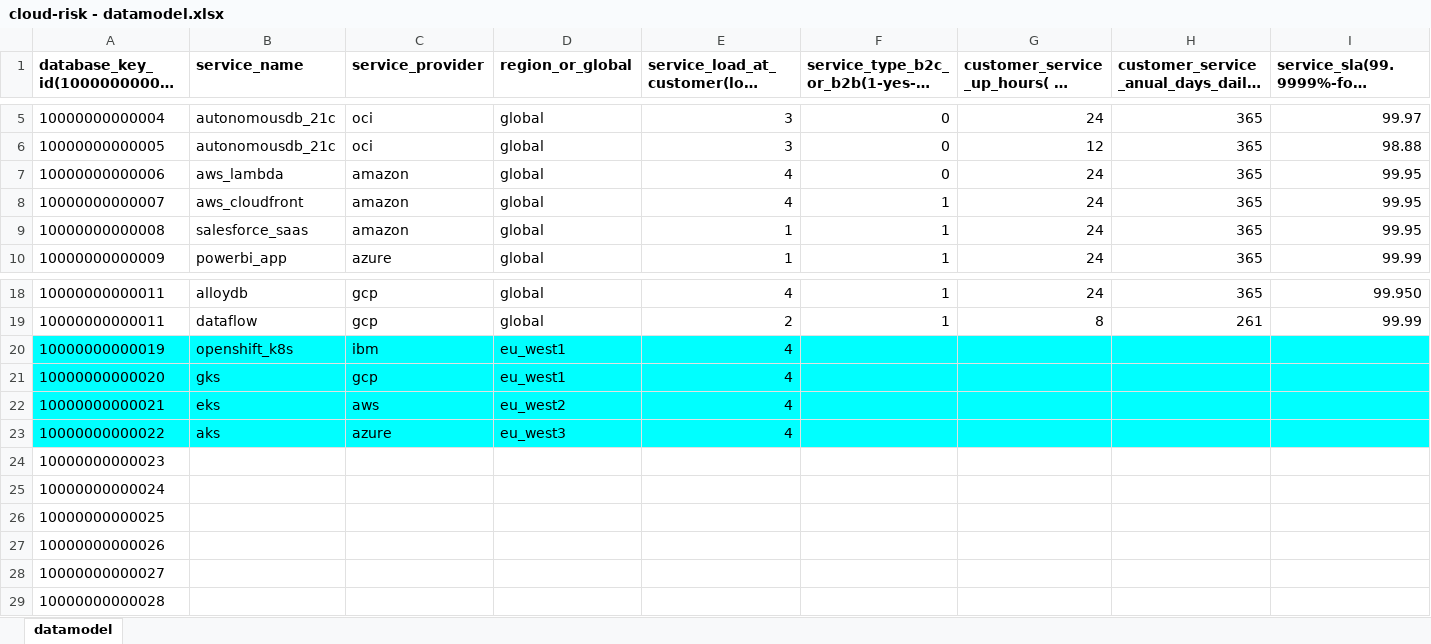
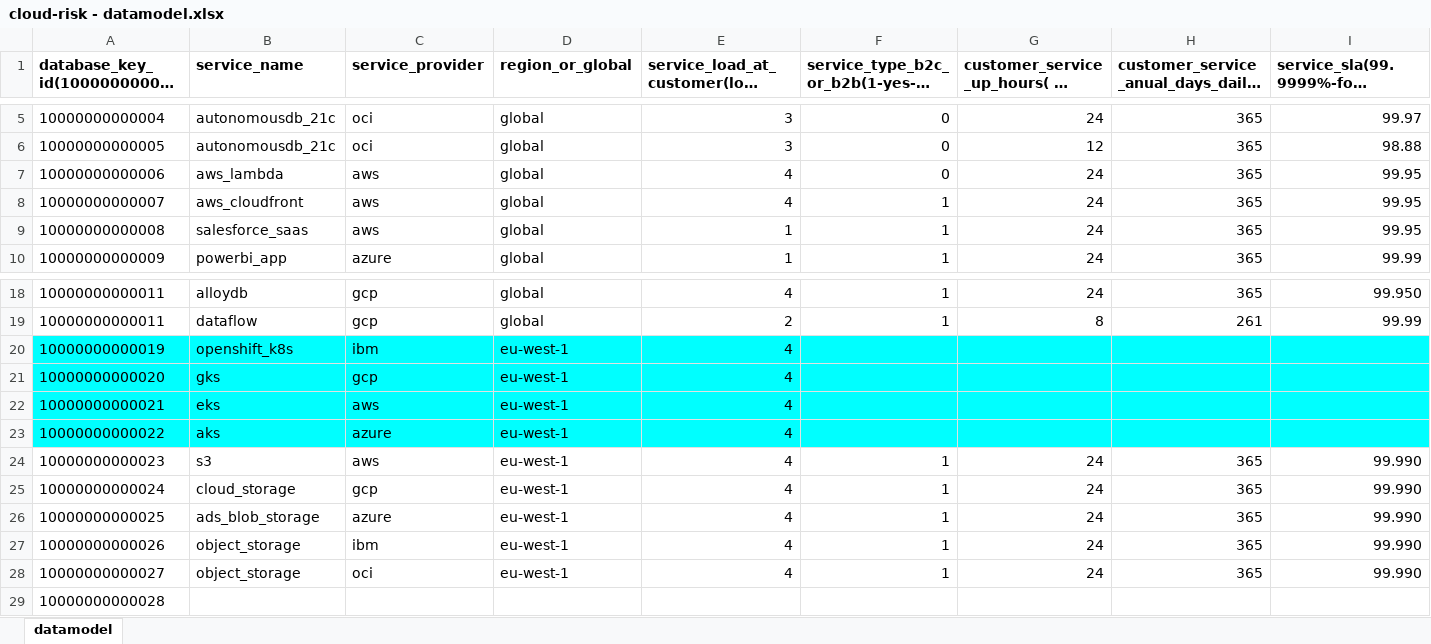
Before and after one commit to jpacerqueira/insureyourtechcloudgraph, an Excel workbook: information/datamodel/cloud-risk - datamodel.xlsx, sheet datamodel, drawn as a sheet; only a part is shown, gaps mark what is left out; long unchanged cells end in …; values as stored, in another font and other column widths than the file's, no borders; charts and pictures not drawn; removed rows and columns are numbered as before the commit, all else as after; rows hold the shown columns only; the diff names each change by its address in the sheet, - before the commit and + after, or states it on an @@ line.

Commit message:
included object store entries for the cloud risk index datamodel

```diff
--- a/information/datamodel/cloud-risk - datamodel.xlsx (sheet datamodel)
+++ b/information/datamodel/cloud-risk - datamodel.xlsx (sheet datamodel)
-C7:C9 (service_provider): amazon
+C7:C9 (service_provider): aws
-D20:D21 (region_or_global): eu_west1
+D20:D21 (region_or_global): eu-west-1
-D22 (region_or_global): eu_west2
+D22 (region_or_global): eu-west-1
-D23 (region_or_global): eu_west3
+D23 (region_or_global): eu-west-1
-row 24: 10000000000023
-row 25: 10000000000024
-row 26: 10000000000025
-row 27: 10000000000026
-row 28: 10000000000027
+row 24: 10000000000023 | s3 | aws | eu-west-1 | 4 | 1 | 24 | 365 | 99.990
+row 25: 10000000000024 | cloud_storage | gcp | eu-west-1 | 4 | 1 | 24 | 365 | 99.990
+row 26: 10000000000025 | ads_blob_storage | azure | eu-west-1 | 4 | 1 | 24 | 365 | 99.990
+row 27: 10000000000026 | object_storage | ibm | eu-west-1 | 4 | 1 | 24 | 365 | 99.990
+row 28: 10000000000027 | object_storage | oci | eu-west-1 | 4 | 1 | 24 | 365 | 99.990
```
Also changed, not shown: 1 other file.
